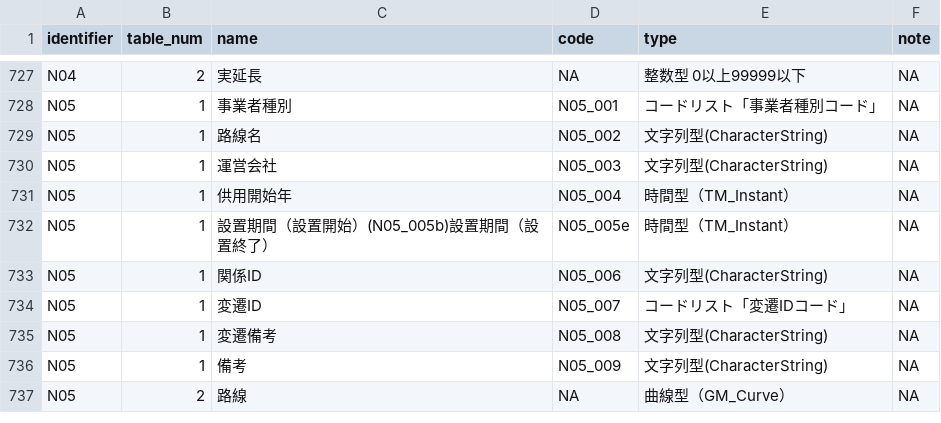
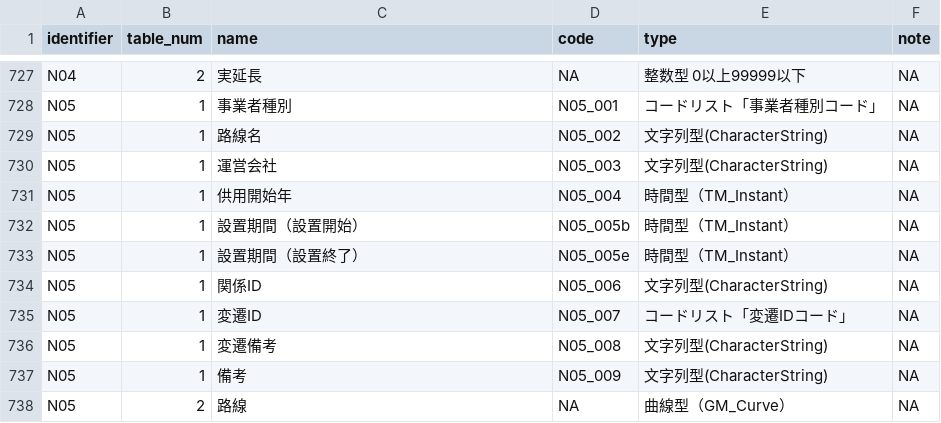
Before and after one commit to yutannihilation/kokudosuuchiUtils, a CSV file: codes.csv, drawn as a sheet; only a part is shown, gaps mark what is left out.

```diff
--- a/codes.csv
+++ b/codes.csv
@@ -770,3 +770,4 @@ N05,1,運営会社,N05_003,文字列型(CharacterString),NA
 N05,1,供用開始年,N05_004,時間型（TM_Instant）,NA
-N05,1,設置期間（設置開始）(N05_005b)設置期間（設置終了）,N05_005e,時間型（TM_Instant）,NA
+N05,1,設置期間（設置開始）,N05_005b,時間型（TM_Instant）,NA
+N05,1,設置期間（設置終了）,N05_005e,時間型（TM_Instant）,NA
 N05,1,関係ID,N05_006,文字列型(CharacterString),NA
```
Also changed, not shown: 1 other file.
